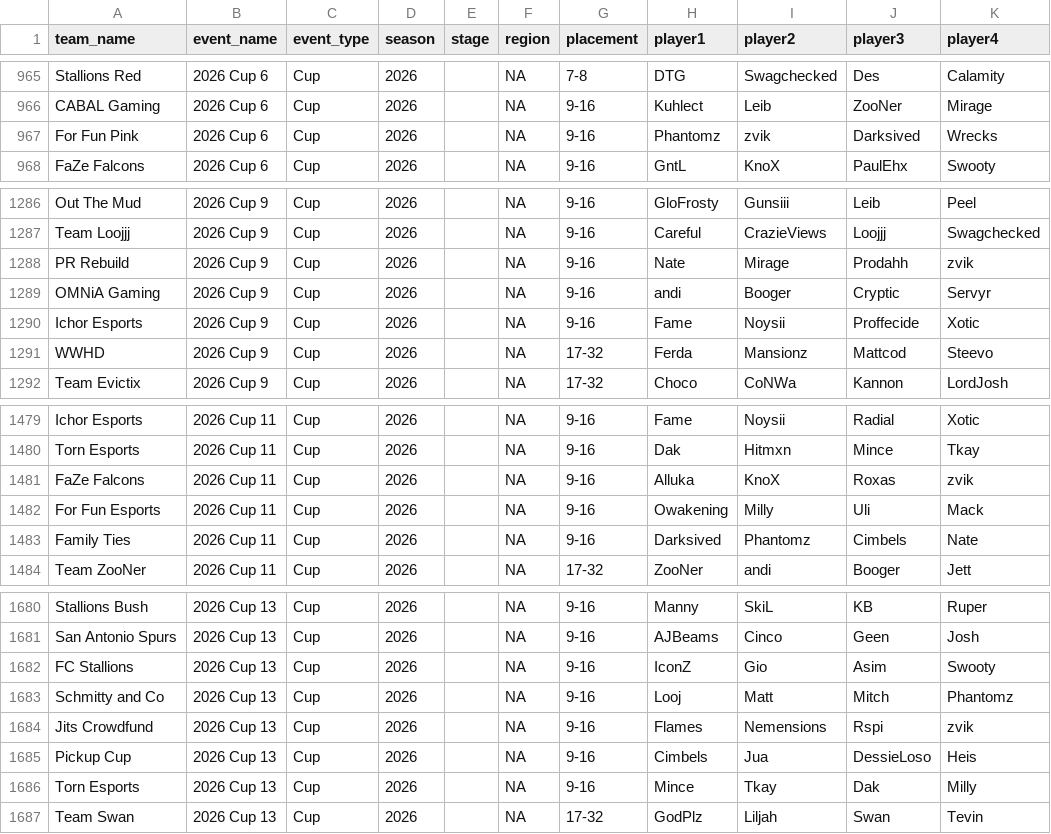
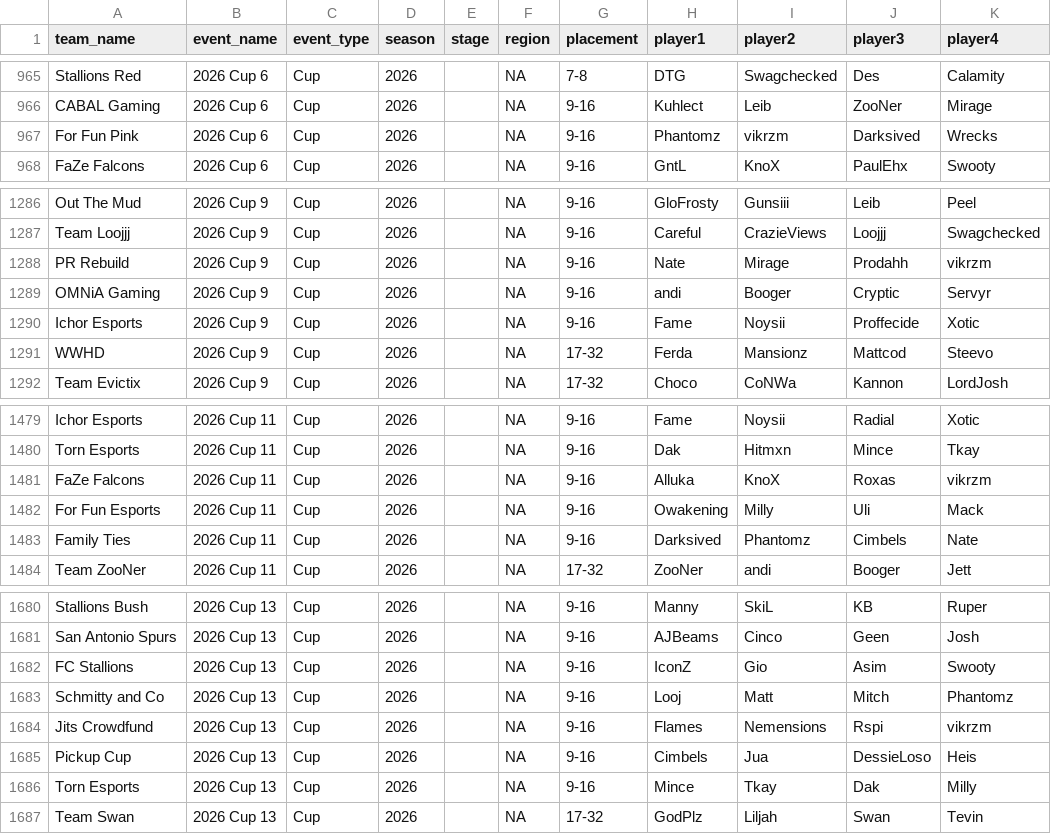
Before and after one commit to omittyler/stats.omit.gg, a CSV file: data/incoming/placings.csv, drawn as a sheet; only a part is shown, gaps mark what is left out; the diff covers the shown part only.

```diff
--- a/data/incoming/placings.csv
+++ b/data/incoming/placings.csv
@@ -966,3 +966,3 @@ Stallions Red,2026 Cup 6,Cup,2026,,NA,7-8,DTG,Swagchecked,Des,Calamity
 CABAL Gaming,2026 Cup 6,Cup,2026,,NA,9-16,Kuhlect,Leib,ZooNer,Mirage
-For Fun Pink,2026 Cup 6,Cup,2026,,NA,9-16,Phantomz,zvik,Darksived,Wrecks
+For Fun Pink,2026 Cup 6,Cup,2026,,NA,9-16,Phantomz,vikrzm,Darksived,Wrecks
 FaZe Falcons,2026 Cup 6,Cup,2026,,NA,9-16,GntL,KnoX,PaulEhx,Swooty
@@ -1287,3 +1287,3 @@ Out The Mud,2026 Cup 9,Cup,2026,,NA,9-16,GloFrosty,Gunsiii,Leib,Peel
 Team Loojjj,2026 Cup 9,Cup,2026,,NA,9-16,Careful,CrazieViews,Loojjj,Swagchecked
-PR Rebuild,2026 Cup 9,Cup,2026,,NA,9-16,Nate,Mirage,Prodahh,zvik
+PR Rebuild,2026 Cup 9,Cup,2026,,NA,9-16,Nate,Mirage,Prodahh,vikrzm
 OMNiA Gaming,2026 Cup 9,Cup,2026,,NA,9-16,andi,Booger,Cryptic,Servyr
@@ -1480,3 +1480,3 @@ Ichor Esports,2026 Cup 11,Cup,2026,,NA,9-16,Fame,Noysii,Radial,Xotic
 Torn Esports,2026 Cup 11,Cup,2026,,NA,9-16,Dak,Hitmxn,Mince,Tkay
-FaZe Falcons,2026 Cup 11,Cup,2026,,NA,9-16,Alluka,KnoX,Roxas,zvik
+FaZe Falcons,2026 Cup 11,Cup,2026,,NA,9-16,Alluka,KnoX,Roxas,vikrzm
 For Fun Esports,2026 Cup 11,Cup,2026,,NA,9-16,Owakening,Milly,Uli,Mack
@@ -1683,3 +1683,3 @@ FC Stallions,2026 Cup 13,Cup,2026,,NA,9-16,IconZ,Gio,Asim,Swooty
 Schmitty and Co,2026 Cup 13,Cup,2026,,NA,9-16,Looj,Matt,Mitch,Phantomz
-Jits Crowdfund,2026 Cup 13,Cup,2026,,NA,9-16,Flames,Nemensions,Rspi,zvik
+Jits Crowdfund,2026 Cup 13,Cup,2026,,NA,9-16,Flames,Nemensions,Rspi,vikrzm
 Pickup Cup,2026 Cup 13,Cup,2026,,NA,9-16,Cimbels,Jua,DessieLoso,Heis
```
Also changed, not shown: 10 edited cells elsewhere in this file, 2 other files.
